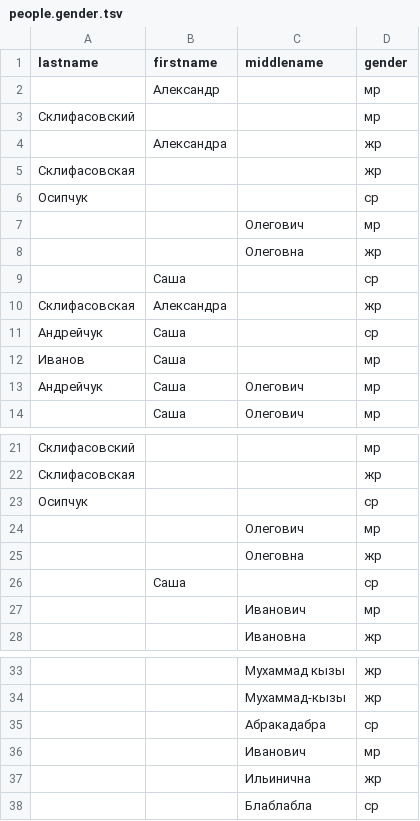
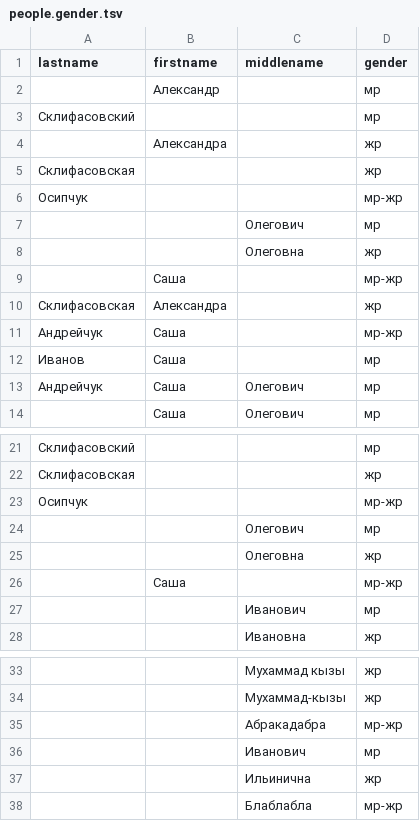
Before and after one commit to petrovich/petrovich-eval, a TSV file: people.gender.tsv, drawn as a sheet; only a part is shown, gaps mark what is left out.

Commit message:
changed 'ср' to 'мр-жр'

```diff
--- a/people.gender.tsv
+++ b/people.gender.tsv
@@ -5,8 +5,8 @@ lastname	firstname	middlename	gender
 Склифасовская			жр
-Осипчук			ср
+Осипчук			мр-жр
 		Олегович	мр
 		Олеговна	жр
-	Саша		ср
+	Саша		мр-жр
 Склифасовская	Александра		жр
-Андрейчук	Саша		ср
+Андрейчук	Саша		мр-жр
 Иванов	Саша		мр
@@ -22,6 +22,6 @@ lastname	firstname	middlename	gender
 Склифасовская			жр
-Осипчук			ср
+Осипчук			мр-жр
 		Олегович	мр
 		Олеговна	жр
-	Саша		ср
+	Саша		мр-жр
 		Иванович	мр
@@ -34,5 +34,5 @@ lastname	firstname	middlename	gender
 		Мухаммад-кызы	жр
-		Абракадабра	ср
+		Абракадабра	мр-жр
 		Иванович	мр
 		Ильинична	жр
-		Блаблабла	ср
+		Блаблабла	мр-жр
```
